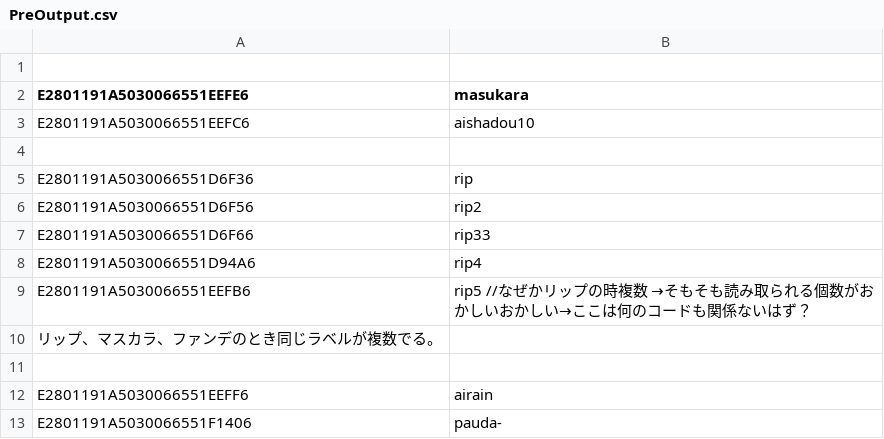
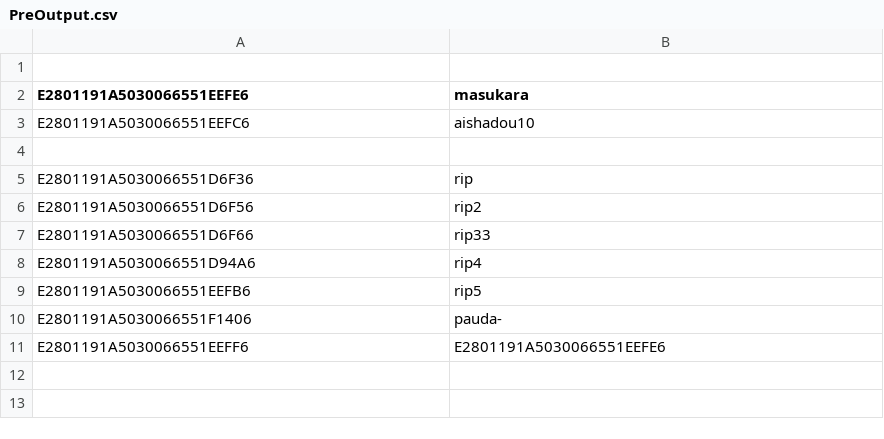
Before and after one commit to mugiaoo/study_ver1, a CSV file: PreOutput.csv, drawn as a sheet.

```diff
--- a/PreOutput.csv
+++ b/PreOutput.csv
@@ -8,6 +8,4 @@ E2801191A5030066551D6F66,rip33
 E2801191A5030066551D94A6,rip4
-E2801191A5030066551EEFB6,rip5 //なぜかリップの時複数 →そもそも読み取られる個数がおかしいおかしい→ここは何のコードも関係ないはず？
-リップ、マスカラ、ファンデのとき同じラベルが複数でる。
-
-E2801191A5030066551EEFF6,airain
+E2801191A5030066551EEFB6,rip5
 E2801191A5030066551F1406,pauda-
+E2801191A5030066551EEFF6,E2801191A5030066551EEFE6
```
Also changed, not shown: 1 other file.
